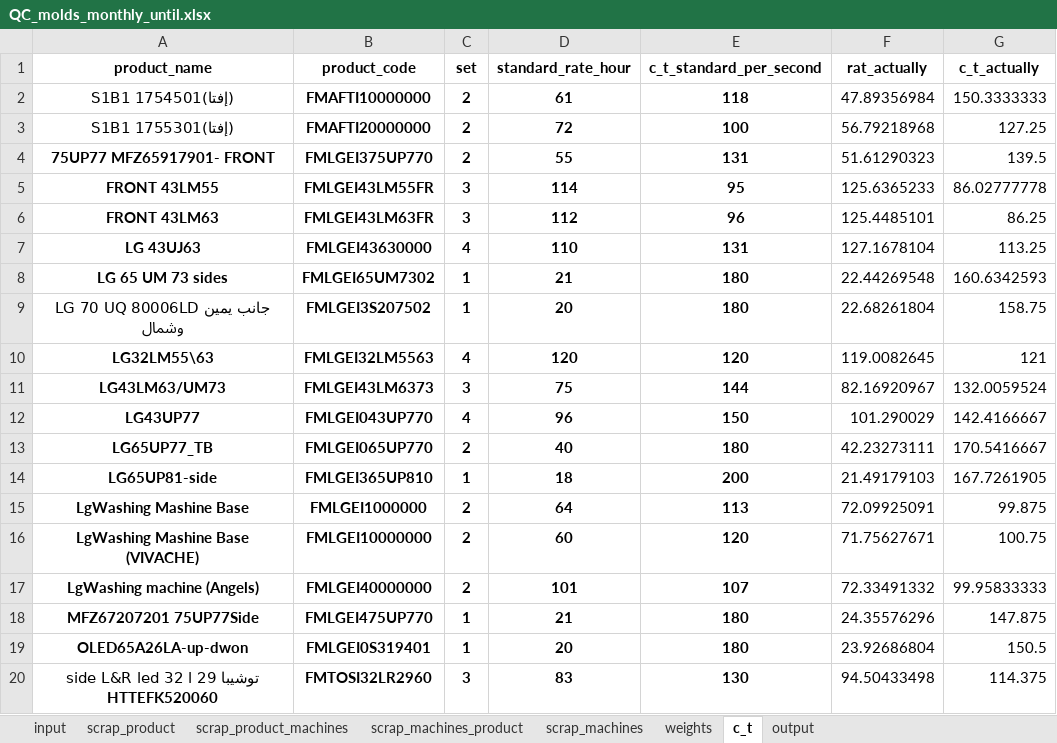
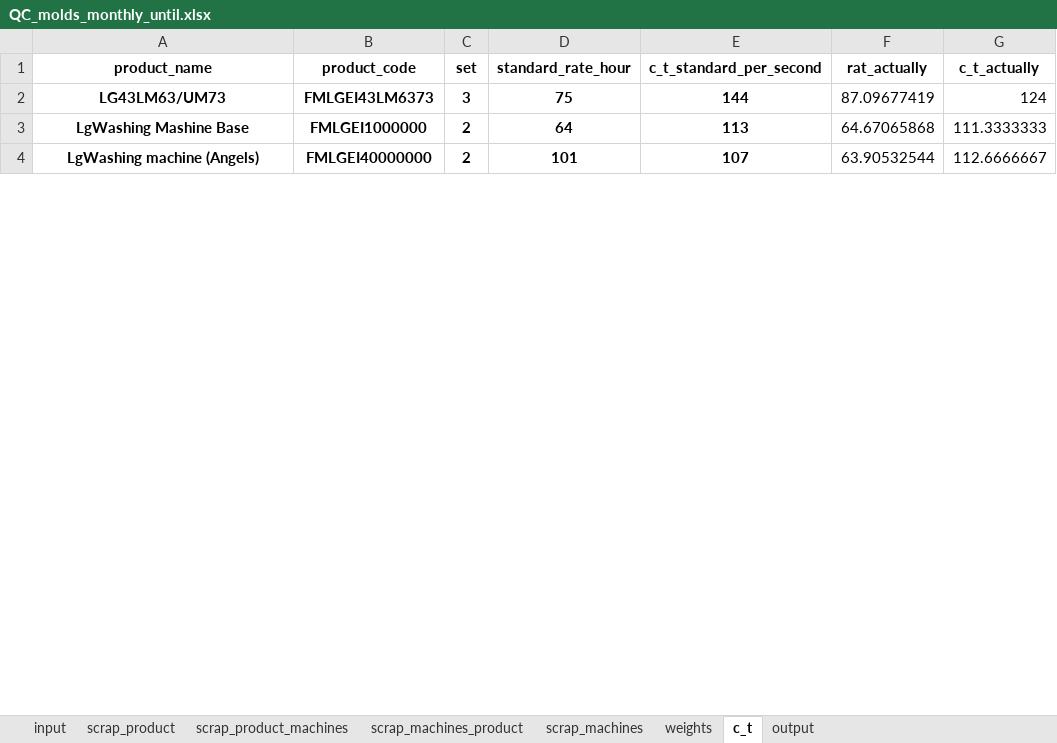
Before and after one commit to esmallah/data_assistant, an Excel workbook: apps/analysis/formats/QC_molds_monthly_until.xlsx, sheet c_t, drawn as a sheet; only a part is shown; values as stored, in another font and other column widths than the file's, no borders; removed rows and columns are numbered as before the commit, all else as after; the diff covers the shown part only; the diff names each change by its address in the sheet, - before the commit and + after, or states it on an @@ line.

```diff
--- a/apps/analysis/formats/QC_molds_monthly_until.xlsx (sheet c_t)
+++ b/apps/analysis/formats/QC_molds_monthly_until.xlsx (sheet c_t)
-row 2: (إفتا)S1B1 1754501 | FMAFTI10000000 | 2 | 61 | 118 | 47.89356984 | 150.3333333
-row 3: (إفتا)S1B1 1755301 | FMAFTI20000000 | 2 | 72 | 100 | 56.79218968 | 127.25
-row 4: 75UP77 MFZ65917901- FRONT | FMLGEI375UP770 | 2 | 55 | 131 | 51.61290323 | 139.5
-row 5: FRONT 43LM55 | FMLGEI43LM55FR | 3 | 114 | 95 | 125.6365233 | 86.02777778
-row 6: FRONT 43LM63 | FMLGEI43LM63FR | 3 | 112 | 96 | 125.4485101 | 86.25
-row 7: LG 43UJ63 | FMLGEI43630000 | 4 | 110 | 131 | 127.1678104 | 113.25
-row 8: LG 65 UM 73 sides | FMLGEI65UM7302 | 1 | 21 | 180 | 22.44269548 | 160.6342593
-row 9: LG 70 UQ 80006LD جانب يمين وشمال | FMLGEI3S207502 | 1 | 20 | 180 | 22.68261804 | 158.75
-row 10: LG32LM55\63 | FMLGEI32LM5563 | 4 | 120 | 120 | 119.0082645 | 121
-F2 (rat_actually): 82.16920967
+F2 (rat_actually): 87.09677419
-G2 (c_t_actually): 132.0059524
+G2 (c_t_actually): 124
-row 12: LG43UP77 | FMLGEI043UP770 | 4 | 96 | 150 | 101.290029 | 142.4166667
-row 13: LG65UP77_TB | FMLGEI065UP770 | 2 | 40 | 180 | 42.23273111 | 170.5416667
-row 14: LG65UP81-side | FMLGEI365UP810 | 1 | 18 | 200 | 21.49179103 | 167.7261905
-F3 (rat_actually): 72.09925091
+F3 (rat_actually): 64.67065868
-G3 (c_t_actually): 99.875
+G3 (c_t_actually): 111.3333333
-row 16: LgWashing Mashine Base (VIVACHE) | FMLGEI10000000 | 2 | 60 | 120 | 71.75627671 | 100.75
-F4 (rat_actually): 72.33491332
+F4 (rat_actually): 63.90532544
-G4 (c_t_actually): 99.95833333
+G4 (c_t_actually): 112.6666667
-row 18: MFZ67207201 75UP77Side | FMLGEI475UP770 | 1 | 21 | 180 | 24.35576296 | 147.875
-row 19: OLED65A26LA-up-dwon | FMLGEI0S319401 | 1 | 20 | 180 | 23.92686804 | 150.5
-row 20: side L&R led 32 l 29 توشيبا HTTEFK520060 | FMTOSI32LR2960 | 3 | 83 | 130 | 94.50433498 | 114.375
```
Also changed, not shown: 7 added rows, 10 removed rows, 22 edited cells and merged cells elsewhere in this sheet, sheet input, sheet output, sheet scrap_product, sheet scrap_machines_product, sheet scrap_product_machines, sheet weights, 1 more sheet, apps/analysis/formats/QC_molds_daily_archive.xlsx, apps/analysis/formats/QC_molds_daily_summary.xlsx, 6 other files.
